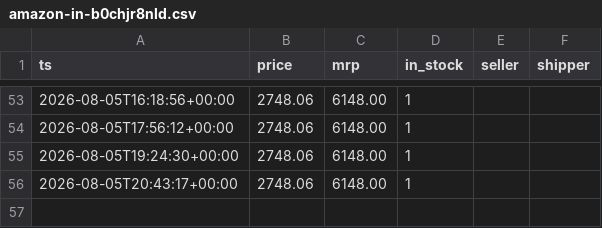
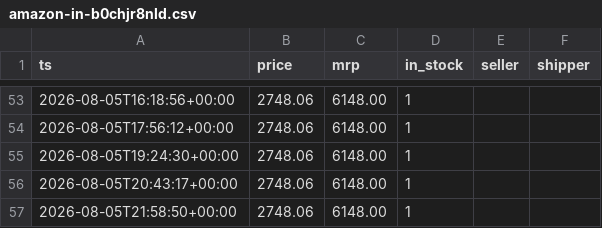
Before and after one commit to bhanu-thakur/price-sentinel, a CSV file: data/amazon-in-b0chjr8nld.csv, drawn as a sheet; only a part is shown, gaps mark what is left out; the diff names each change by its address in the sheet, - before the commit and + after, or states it on an @@ line.

```diff
--- a/data/amazon-in-b0chjr8nld.csv
+++ b/data/amazon-in-b0chjr8nld.csv
+row 57: 2026-08-05T21:58:50+00:00 | 2748.06 | 6148.00 | 1
```
Also changed, not shown: data/amazon-in-b08675psbt.csv, data/amazon-in-b0gsvfv3r4.csv, 2 other files.
